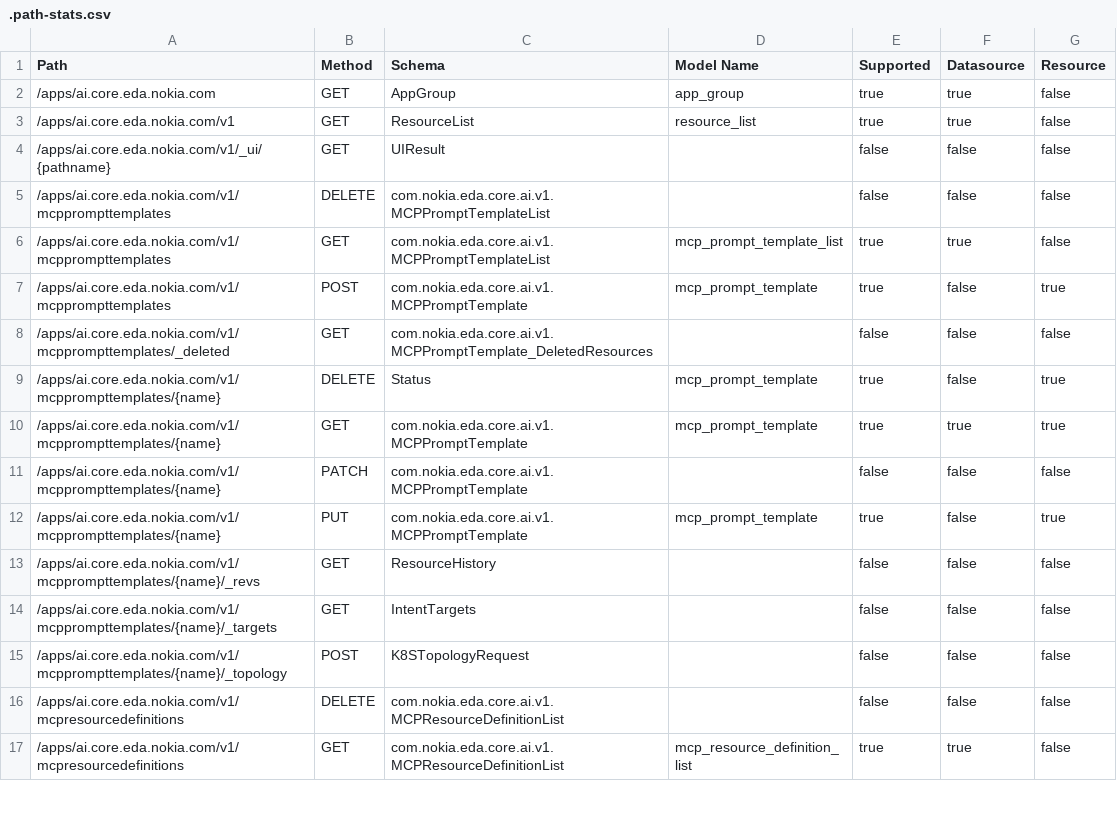
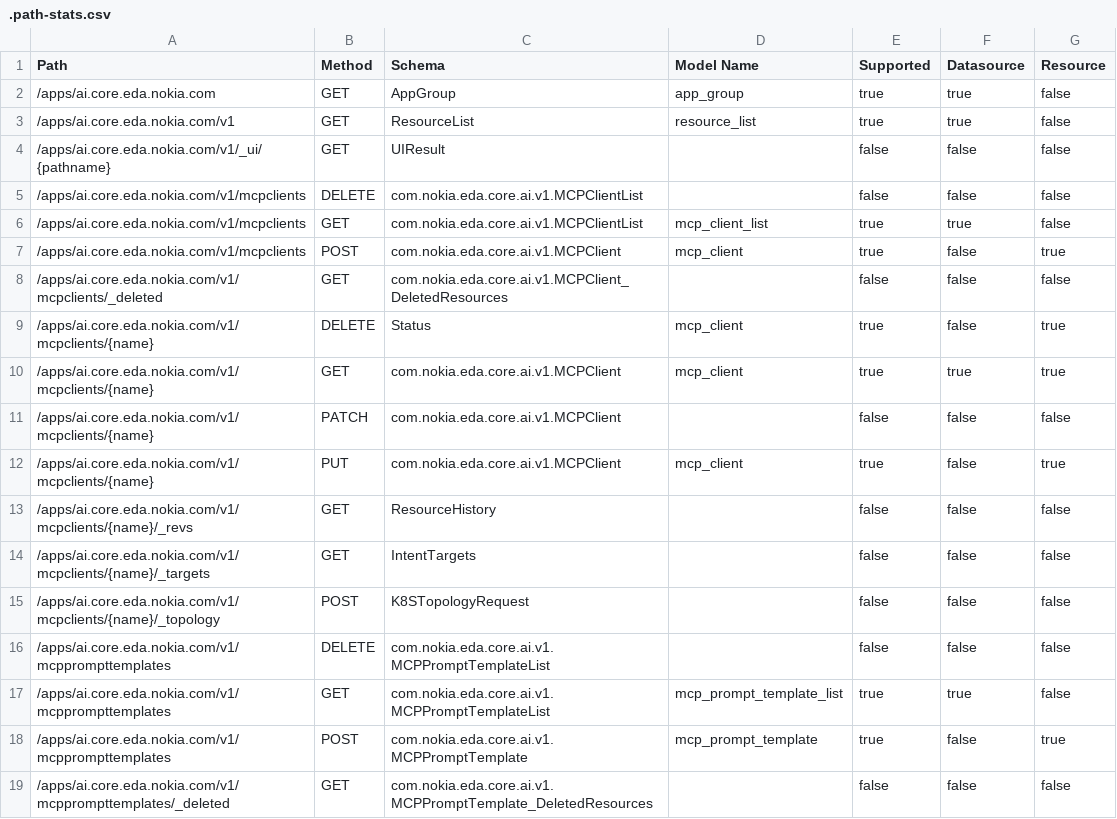
Before and after one commit to nokia-eda/terraform-provider-ai-v1, a CSV file: .path-stats.csv, drawn as a sheet; only a part is shown; the shorter side is filled out with more unchanged rows.

```diff
--- a/.path-stats.csv
+++ b/.path-stats.csv
@@ -4,2 +4,13 @@ Path,Method,Schema,Model Name,Supported,Datasource,Resource
 /apps/ai.core.eda.nokia.com/v1/_ui/{pathname},GET,UIResult,,false,false,false
+/apps/ai.core.eda.nokia.com/v1/mcpclients,DELETE,com.nokia.eda.core.ai.v1.MCPClientList,,false,false,false
+/apps/ai.core.eda.nokia.com/v1/mcpclients,GET,com.nokia.eda.core.ai.v1.MCPClientList,mcp_client_list,true,true,false
+/apps/ai.core.eda.nokia.com/v1/mcpclients,POST,com.nokia.eda.core.ai.v1.MCPClient,mcp_client,true,false,true
+/apps/ai.core.eda.nokia.com/v1/mcpclients/_deleted,GET,com.nokia.eda.core.ai.v1.MCPClient_DeletedResources,,false,false,false
+/apps/ai.core.eda.nokia.com/v1/mcpclients/{name},DELETE,Status,mcp_client,true,false,true
+/apps/ai.core.eda.nokia.com/v1/mcpclients/{name},GET,com.nokia.eda.core.ai.v1.MCPClient,mcp_client,true,true,true
+/apps/ai.core.eda.nokia.com/v1/mcpclients/{name},PATCH,com.nokia.eda.core.ai.v1.MCPClient,,false,false,false
+/apps/ai.core.eda.nokia.com/v1/mcpclients/{name},PUT,com.nokia.eda.core.ai.v1.MCPClient,mcp_client,true,false,true
+/apps/ai.core.eda.nokia.com/v1/mcpclients/{name}/_revs,GET,ResourceHistory,,false,false,false
+/apps/ai.core.eda.nokia.com/v1/mcpclients/{name}/_targets,GET,IntentTargets,,false,false,false
+/apps/ai.core.eda.nokia.com/v1/mcpclients/{name}/_topology,POST,K8STopologyRequest,,false,false,false
 /apps/ai.core.eda.nokia.com/v1/mcpprompttemplates,DELETE,com.nokia.eda.core.ai.v1.MCPPromptTemplateList,,false,false,false
```
Also changed, not shown: 48 other files.
